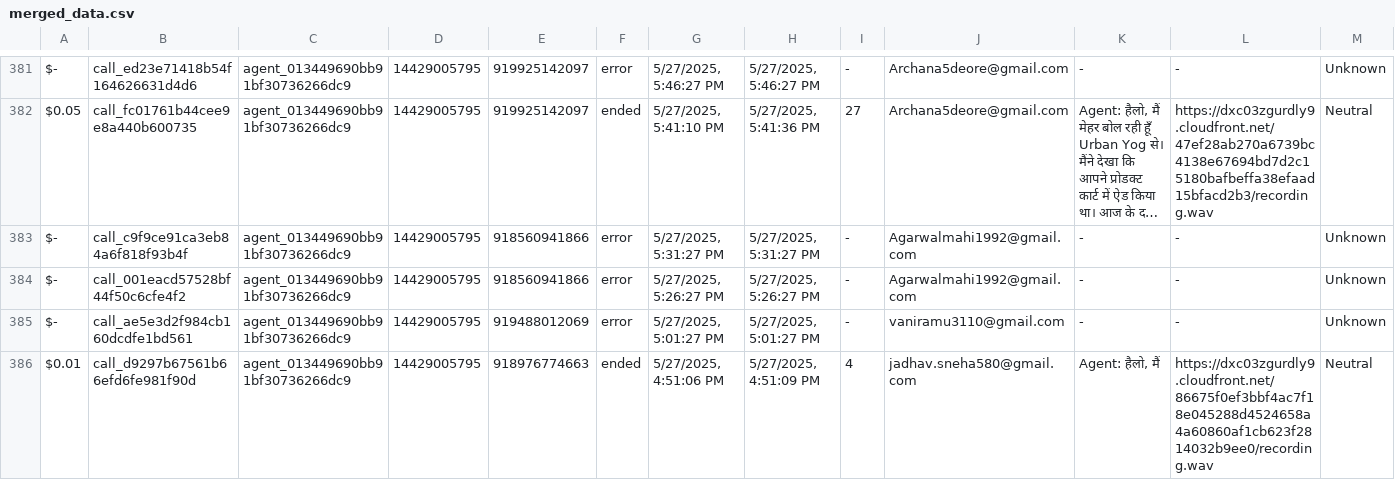
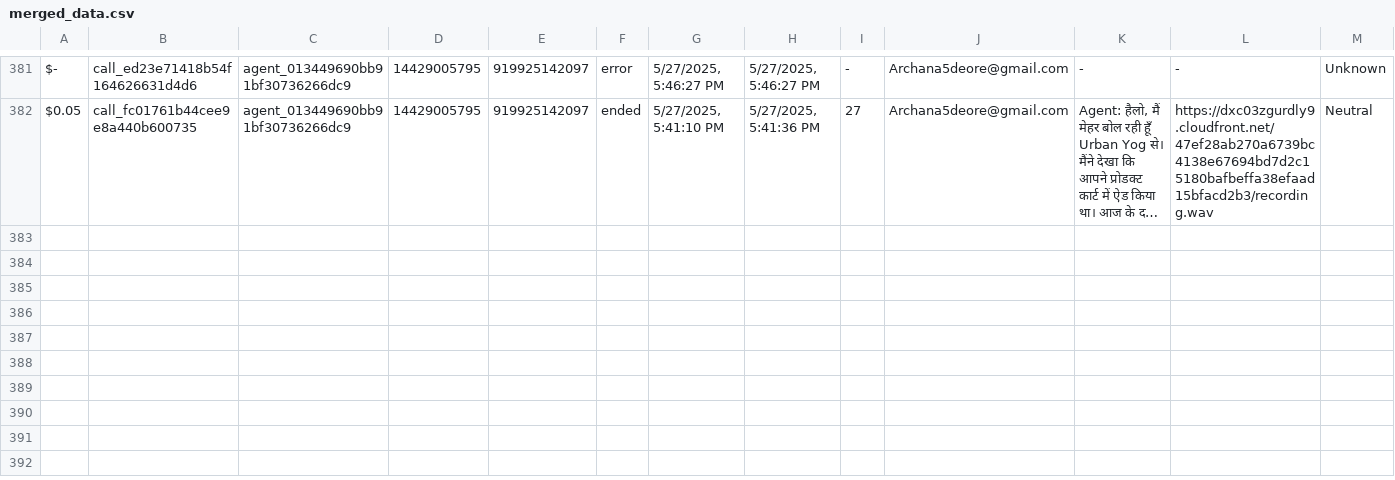
Before and after one commit to Urban-gabru-yog/UrbanYog-Voice-Agent-Dashboard, a CSV file: data/merged_data.csv, drawn as a sheet; only a part is shown, gaps mark what is left out; long unchanged cells end in …; rows hold the shown columns only; the diff covers the shown part only; the diff names each change by its address in the sheet, - before the commit and + after, or states it on an @@ line.

```diff
--- a/data/merged_data.csv
+++ b/data/merged_data.csv
-row 383: $- | call_c9f9ce91ca3eb84a6f818f93b4f | agent_013449690bb91bf30736266dc9 | 14429005795 | 918560941866 | error | 5/27/2025, 5:31:27 PM | 5/27/2025, 5:31:27 PM | - | Agarwalmahi1992@gmail.com | - | - | Unknown
-row 384: $- | call_001eacd57528bf44f50c6cfe4f2 | agent_013449690bb91bf30736266dc9 | 14429005795 | 918560941866 | error | 5/27/2025, 5:26:27 PM | 5/27/2025, 5:26:27 PM | - | Agarwalmahi1992@gmail.com | - | - | Unknown
-row 385: $- | call_ae5e3d2f984cb160dcdfe1bd561 | agent_013449690bb91bf30736266dc9 | 14429005795 | 919488012069 | error | 5/27/2025, 5:01:27 PM | 5/27/2025, 5:01:27 PM | - | vaniramu3110@gmail.com | - | - | Unknown
-row 386: $0.01 | call_d9297b67561b66efd6fe981f90d | agent_013449690bb91bf30736266dc9 | 14429005795 | 918976774663 | ended | 5/27/2025, 4:51:06 PM | 5/27/2025, 4:51:09 PM | 4 | jadhav.sneha580@gmail.com | Agent: हैलो, मैं | https://dxc03zgurdly9.cloudfront.net/86675f0ef3bbf4ac7f18e045288d4524658a4a60860af1cb623f2814032b9ee0/recording.wav | Neutral
```
Also changed, not shown: 3 removed rows elsewhere in this file, data/call_data.csv.
